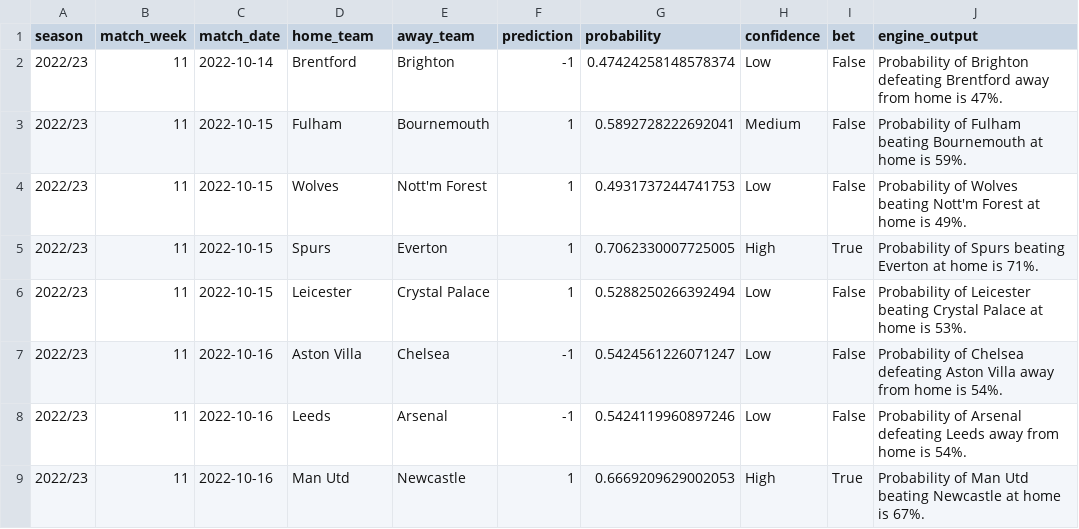
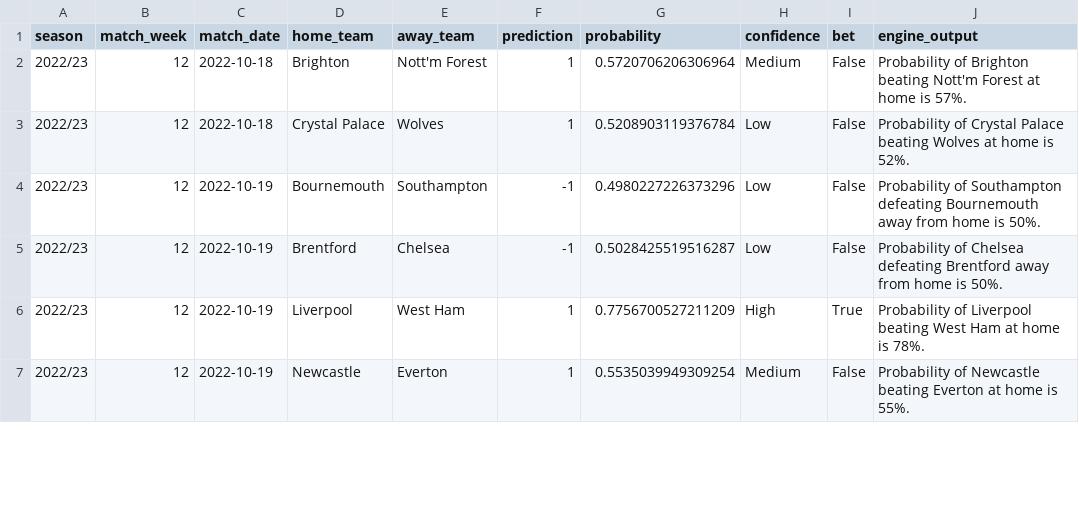
Before and after one commit to Theynalzada/epl_engine, a CSV file: Data/Predictions data/shadow_predictions.csv, drawn as a sheet; only a part is shown; the diff covers the shown part only.

Commit message:
Match Week 12 Predictions

```diff
--- a/Data/Predictions data/shadow_predictions.csv
+++ b/Data/Predictions data/shadow_predictions.csv
@@ -1,9 +1,7 @@
 season,match_week,match_date,home_team,away_team,prediction,probability,confidence,bet,engine_output
-2022/23,11,2022-10-14,Brentford,Brighton,-1,0.47424258148578374,Low,False,Probability of Brighton defeating Brentford away from home is 47%.
-2022/23,11,2022-10-15,Fulham,Bournemouth,1,0.5892728222692041,Medium,False,Probability of Fulham beating Bournemouth at home is 59%.
-2022/23,11,2022-10-15,Wolves,Nott'm Forest,1,0.4931737244741753,Low,False,Probability of Wolves beating Nott'm Forest at home is 49%.
-2022/23,11,2022-10-15,Spurs,Everton,1,0.7062330007725005,High,True,Probability of Spurs beating Everton at home is 71%.
-2022/23,11,2022-10-15,Leicester,Crystal Palace,1,0.5288250266392494,Low,False,Probability of Leicester beating Crystal Palace at home is 53%.
-2022/23,11,2022-10-16,Aston Villa,Chelsea,-1,0.5424561226071247,Low,False,Probability of Chelsea defeating Aston Villa away from home is 54%.
-2022/23,11,2022-10-16,Leeds,Arsenal,-1,0.5424119960897246,Low,False,Probability of Arsenal defeating Leeds away from home is 54%.
-2022/23,11,2022-10-16,Man Utd,Newcastle,1,0.6669209629002053,High,True,Probability of Man Utd beating Newcastle at home is 67%.
+2022/23,12,2022-10-18,Brighton,Nott'm Forest,1,0.5720706206306964,Medium,False,Probability of Brighton beating Nott'm Forest at home is 57%.
+2022/23,12,2022-10-18,Crystal Palace,Wolves,1,0.5208903119376784,Low,False,Probability of Crystal Palace beating Wolves at home is 52%.
+2022/23,12,2022-10-19,Bournemouth,Southampton,-1,0.4980227226373296,Low,False,Probability of Southampton defeating Bournemouth away from home is 50%.
+2022/23,12,2022-10-19,Brentford,Chelsea,-1,0.5028425519516287,Low,False,Probability of Chelsea defeating Brentford away from home is 50%.
+2022/23,12,2022-10-19,Liverpool,West Ham,1,0.7756700527211209,High,True,Probability of Liverpool beating West Ham at home is 78%.
+2022/23,12,2022-10-19,Newcastle,Everton,1,0.5535039949309254,Medium,False,Probability of Newcastle beating Everton at home is 55%.
```
Also changed, not shown: 1 added row and 14 edited cells elsewhere in this file, Data/Predictions data/predictions.csv, 9 other files.
